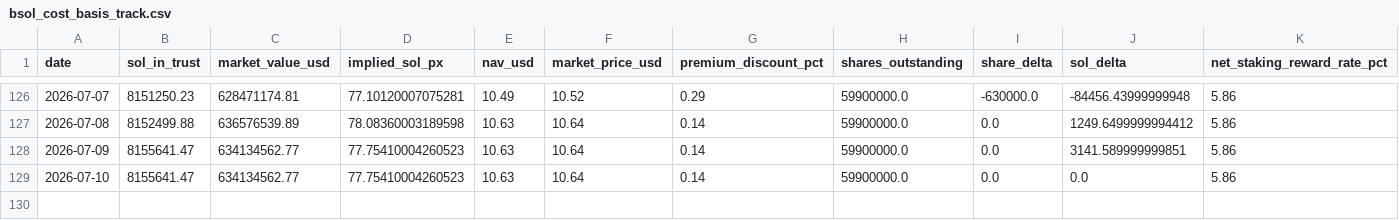
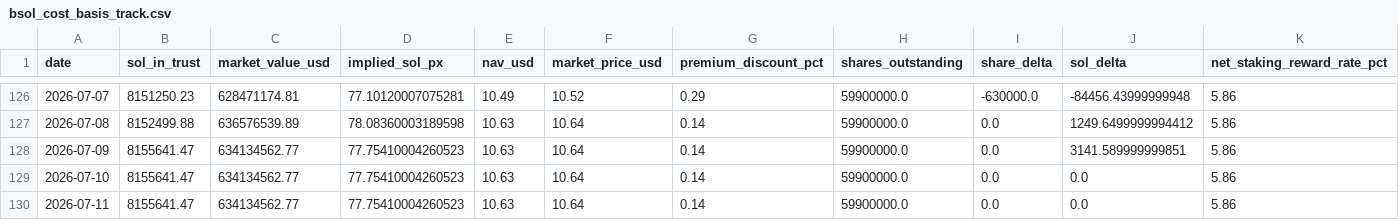
Before and after one commit to jungmin1212/etf-dashboard, a CSV file: bsol_tracker/bsol_cost_basis_track.csv, drawn as a sheet; only a part is shown, gaps mark what is left out; rows hold the shown columns only; the diff names each change by its address in the sheet, - before the commit and + after, or states it on an @@ line.

```diff
--- a/bsol_tracker/bsol_cost_basis_track.csv
+++ b/bsol_tracker/bsol_cost_basis_track.csv
+row 130: 2026-07-11 | 8155641.47 | 634134562.77 | 77.75410004260523 | 10.63 | 10.64 | 0.14 | 59900000.0 | 0.0 | 0.0 | 5.86
```
Also changed, not shown: bsol_tracker/bsol_daily_snapshots.csv.
